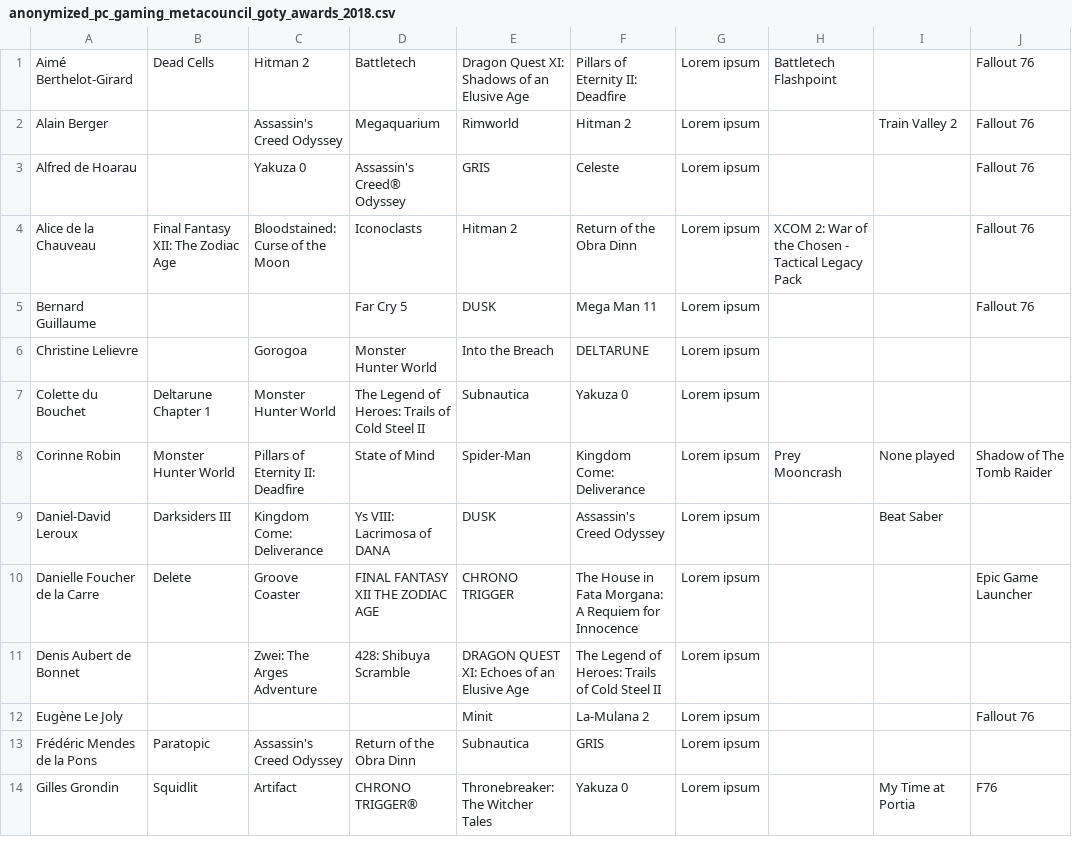
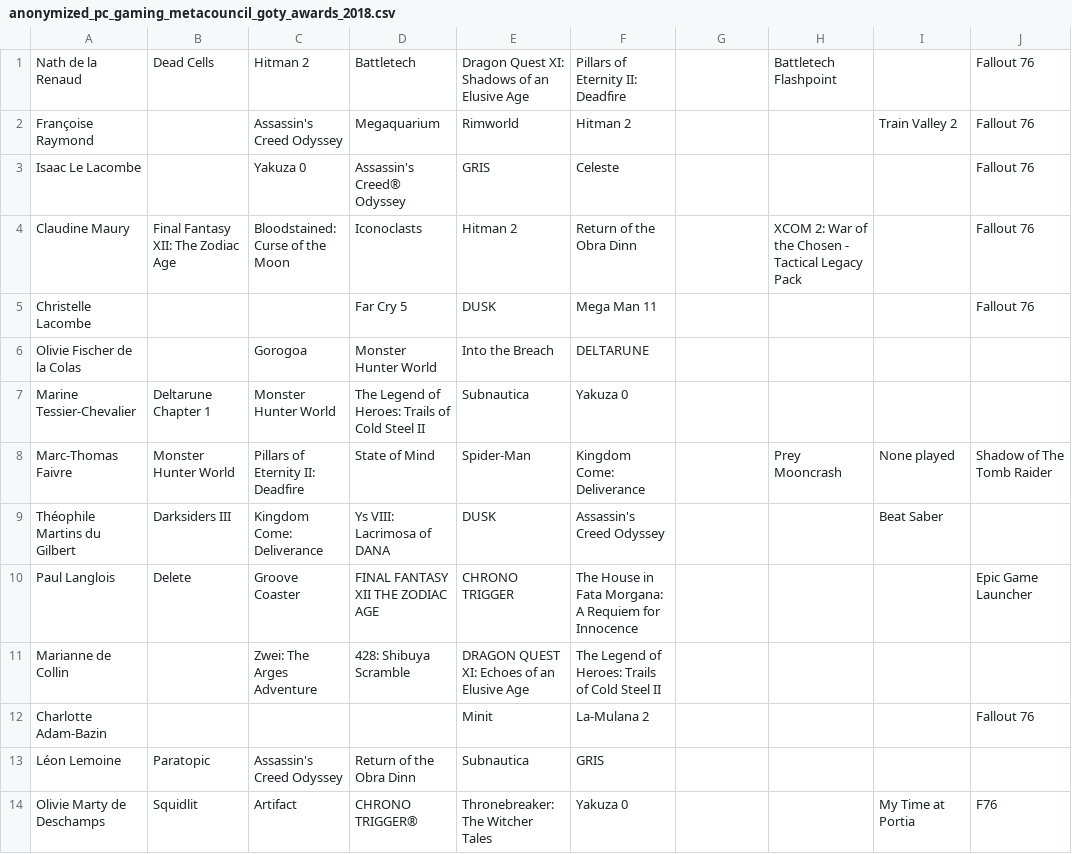
Before and after one commit to woctezuma/metacouncil-goty, a CSV file: data/anonymized_pc_gaming_metacouncil_goty_awards_2018.csv, drawn as a sheet; only a part is shown; the diff covers the shown part only.

Commit message:
Data: anonymized data with the same seed (0)

```diff
--- a/data/anonymized_pc_gaming_metacouncil_goty_awards_2018.csv
+++ b/data/anonymized_pc_gaming_metacouncil_goty_awards_2018.csv
@@ -1,14 +1,14 @@
-"Aimé Berthelot-Girard";"Dead Cells";"Hitman 2";"Battletech";"Dragon Quest XI: Shadows of an Elusive Age";"Pillars of Eternity II: Deadfire";"Lorem ipsum";"Battletech Flashpoint";"";"Fallout 76"
-"Alain Berger";"";"Assassin's Creed Odyssey";"Megaquarium";"Rimworld";"Hitman 2";"Lorem ipsum";"";"Train Valley 2";"Fallout 76"
-"Alfred de Hoarau";"";"Yakuza 0";"Assassin's Creed® Odyssey";"GRIS";"Celeste";"Lorem ipsum";"";"";"Fallout 76"
-"Alice de la Chauveau";"Final Fantasy XII: The Zodiac Age";"Bloodstained: Curse of the Moon";"Iconoclasts";"Hitman 2";"Return of the Obra Dinn";"Lorem ipsum";"XCOM 2: War of the Chosen - Tactical Legacy Pack";"";"Fallout 76"
-"Bernard Guillaume";"";"";"Far Cry 5";"DUSK";"Mega Man 11";"Lorem ipsum";"";"";"Fallout 76"
-"Christine Lelievre";"";"Gorogoa";"Monster Hunter World";"Into the Breach";"DELTARUNE";"Lorem ipsum";"";"";""
-"Colette du Bouchet";"Deltarune Chapter 1";"Monster Hunter World";"The Legend of Heroes: Trails of Cold Steel II";"Subnautica";"Yakuza 0";"Lorem ipsum";"";"";""
-"Corinne Robin";"Monster Hunter World";"Pillars of Eternity II: Deadfire";"State of Mind";"Spider-Man";"Kingdom Come: Deliverance";"Lorem ipsum";"Prey Mooncrash";"None played";"Shadow of The Tomb Raider"
-"Daniel-David Leroux";"Darksiders III";"Kingdom Come: Deliverance";"Ys VIII: Lacrimosa of DANA";"DUSK";"Assassin's Creed Odyssey";"Lorem ipsum";"";"Beat Saber";""
-"Danielle Foucher de la Carre";"Delete";"Groove Coaster";"FINAL FANTASY XII THE ZODIAC AGE";"CHRONO TRIGGER";"The House in Fata Morgana: A Requiem for Innocence";"Lorem ipsum";"";"";"Epic Game Launcher"
-"Denis Aubert de Bonnet";"";"Zwei: The Arges Adventure";"428: Shibuya Scramble";"DRAGON QUEST XI: Echoes of an Elusive Age";"The Legend of Heroes: Trails of Cold Steel II";"Lorem ipsum";"";"";""
-"Eugène Le Joly";"";"";"";"Minit";"La-Mulana 2";"Lorem ipsum";"";"";"Fallout 76"
-"Frédéric Mendes de la Pons";"Paratopic";"Assassin's Creed Odyssey ";"Return of the Obra Dinn";"Subnautica";"GRIS";"Lorem ipsum";"";"";""
-"Gilles Grondin";"Squidlit";"Artifact";"CHRONO TRIGGER®";"Thronebreaker: The Witcher Tales";"Yakuza 0";"Lorem ipsum";"";"My Time at Portia";"F76"
+Nath de la Renaud;"Dead Cells";"Hitman 2";"Battletech";"Dragon Quest XI: Shadows of an Elusive Age";"Pillars of Eternity II: Deadfire";"";"Battletech Flashpoint";"";"Fallout 76"
+Françoise Raymond;"";"Assassin's Creed Odyssey";"Megaquarium";"Rimworld";"Hitman 2";"";"";"Train Valley 2";"Fallout 76"
+Isaac Le Lacombe;"";"Yakuza 0";"Assassin's Creed® Odyssey";"GRIS";"Celeste";"";"";"";"Fallout 76"
+Claudine Maury;"Final Fantasy XII: The Zodiac Age";"Bloodstained: Curse of the Moon";"Iconoclasts";"Hitman 2";"Return of the Obra Dinn";"";"XCOM 2: War of the Chosen - Tactical Legacy Pack";"";"Fallout 76"
+Christelle Lacombe;"";"";"Far Cry 5";"DUSK";"Mega Man 11";"";"";"";"Fallout 76"
+Olivie Fischer de la Colas;"";"Gorogoa";"Monster Hunter World";"Into the Breach";"DELTARUNE";"";"";"";""
+Marine Tessier-Chevalier;"Deltarune Chapter 1";"Monster Hunter World";"The Legend of Heroes: Trails of Cold Steel II";"Subnautica";"Yakuza 0";"";"";"";""
+Marc-Thomas Faivre;"Monster Hunter World";"Pillars of Eternity II: Deadfire";"State of Mind";"Spider-Man";"Kingdom Come: Deliverance";"";"Prey Mooncrash";"None played";"Shadow of The Tomb Raider"
+Théophile Martins du Gilbert;"Darksiders III";"Kingdom Come: Deliverance";"Ys VIII: Lacrimosa of DANA";"DUSK";"Assassin's Creed Odyssey";"";"";"Beat Saber";""
+Paul Langlois;"Delete";"Groove Coaster";"FINAL FANTASY XII THE ZODIAC AGE";"CHRONO TRIGGER";"The House in Fata Morgana: A Requiem for Innocence";"";"";"";"Epic Game Launcher"
+Marianne de Collin;"";"Zwei: The Arges Adventure";"428: Shibuya Scramble";"DRAGON QUEST XI: Echoes of an Elusive Age";"The Legend of Heroes: Trails of Cold Steel II";"";"";"";""
+Charlotte Adam-Bazin;"";"";"";"Minit";"La-Mulana 2";"";"";"";"Fallout 76"
+Léon Lemoine;"Paratopic";"Assassin's Creed Odyssey ";"Return of the Obra Dinn";"Subnautica";"GRIS";"";"";"";""
+Olivie Marty de Deschamps;"Squidlit";"Artifact";"CHRONO TRIGGER®";"Thronebreaker: The Witcher Tales";"Yakuza 0";"";"";"My Time at Portia";"F76"
```
Also changed, not shown: 68 edited cells elsewhere in this file, data/anonymized_pc_gaming_metacouncil_goty_awards_2019.csv, data/anonymized_pc_gaming_metacouncil_goty_awards_2020.csv.
